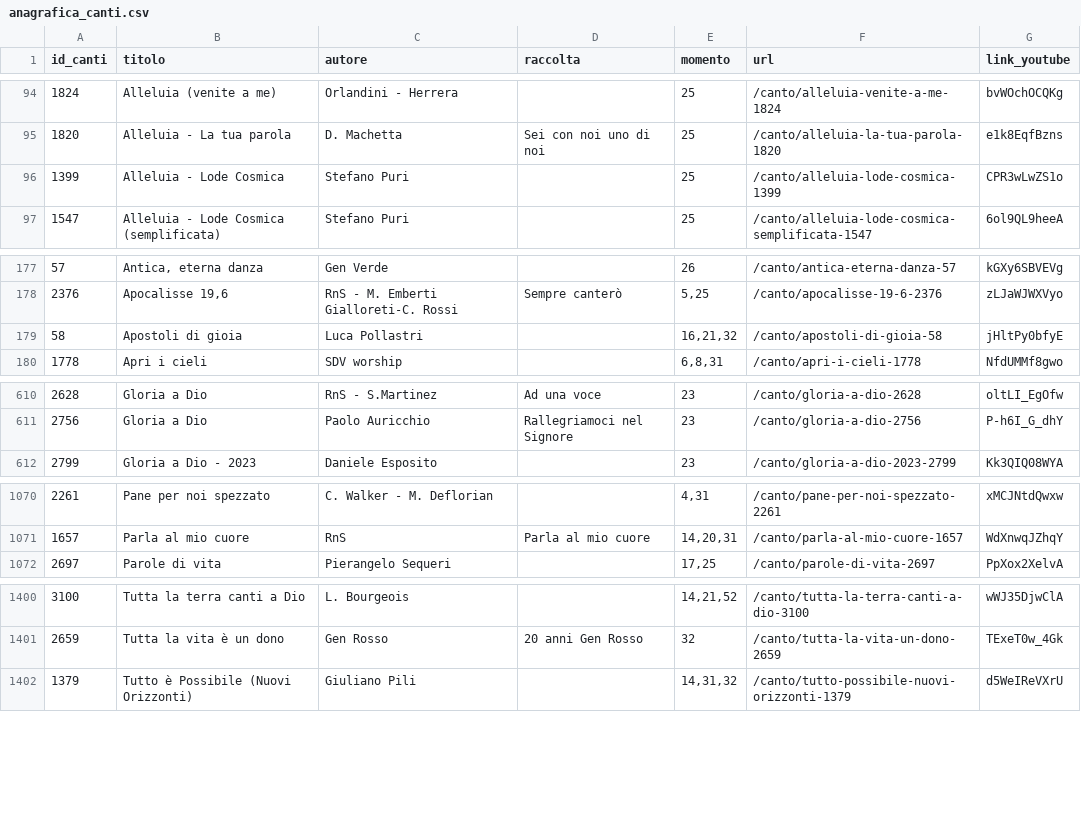
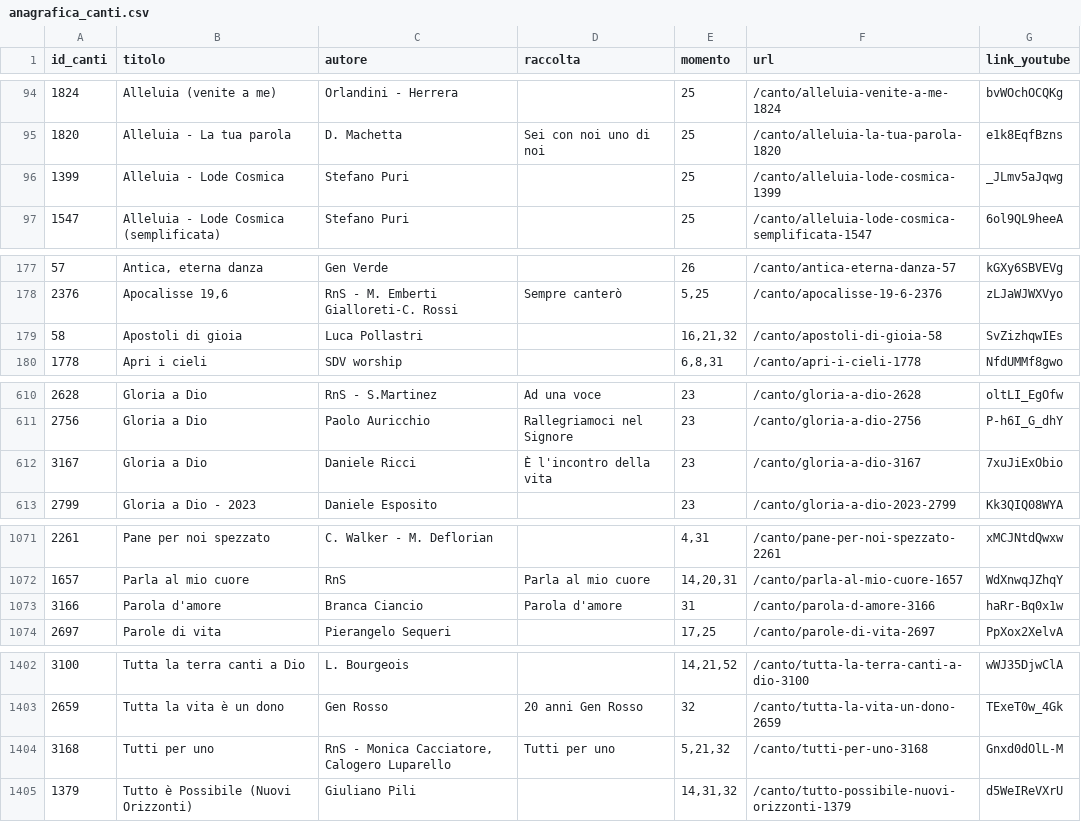
Before and after one commit to dennisangemi/hildegard, a CSV file: data/anagrafica_canti.csv, drawn as a sheet; only a part is shown, gaps mark what is left out; the diff covers the shown part only.

```diff
--- a/data/anagrafica_canti.csv
+++ b/data/anagrafica_canti.csv
@@ -95,3 +95,3 @@ id_canti,titolo,autore,raccolta,momento,url,link_youtube
 1820,Alleluia - La tua parola,D. Machetta,Sei con noi uno di noi,25,/canto/alleluia-la-tua-parola-1820,e1k8EqfBzns
-1399,Alleluia - Lode Cosmica,Stefano Puri,,25,/canto/alleluia-lode-cosmica-1399,CPR3wLwZS1o
+1399,Alleluia - Lode Cosmica,Stefano Puri,,25,/canto/alleluia-lode-cosmica-1399,_JLmv5aJqwg
 1547,Alleluia - Lode Cosmica (semplificata),Stefano Puri,,25,/canto/alleluia-lode-cosmica-semplificata-1547,6ol9QL9heeA
@@ -178,3 +178,3 @@ id_canti,titolo,autore,raccolta,momento,url,link_youtube
 2376,"Apocalisse 19,6",RnS - M. Emberti Gialloreti-C. Rossi,Sempre canterò,"5,25",/canto/apocalisse-19-6-2376,zLJaWJWXVyo
-58,Apostoli di gioia,Luca Pollastri,,"16,21,32",/canto/apostoli-di-gioia-58,jHltPy0bfyE
+58,Apostoli di gioia,Luca Pollastri,,"16,21,32",/canto/apostoli-di-gioia-58,SvZizhqwIEs
 1778,Apri i cieli,SDV worship,,"6,8,31",/canto/apri-i-cieli-1778,NfdUMMf8gwo
@@ -611,2 +611,3 @@ id_canti,titolo,autore,raccolta,momento,url,link_youtube
 2756,Gloria a Dio,Paolo Auricchio,Rallegriamoci nel Signore,23,/canto/gloria-a-dio-2756,P-h6I_G_dhY
+3167,Gloria a Dio,Daniele Ricci,È l'incontro della vita,23,/canto/gloria-a-dio-3167,7xuJiExObio
 2799,Gloria a Dio - 2023,Daniele Esposito,,23,/canto/gloria-a-dio-2023-2799,Kk3QIQ08WYA
@@ -1071,2 +1072,3 @@ id_canti,titolo,autore,raccolta,momento,url,link_youtube
 1657,Parla al mio cuore,RnS,Parla al mio cuore,"14,20,31",/canto/parla-al-mio-cuore-1657,WdXnwqJZhqY
+3166,Parola d'amore,Branca Ciancio,Parola d'amore,31,/canto/parola-d-amore-3166,haRr-Bq0x1w
 2697,Parole di vita,Pierangelo Sequeri,,"17,25",/canto/parole-di-vita-2697,PpXox2XelvA
@@ -1401,2 +1403,3 @@ id_canti,titolo,autore,raccolta,momento,url,link_youtube
 2659,Tutta la vita è un dono,Gen Rosso,20 anni Gen Rosso,32,/canto/tutta-la-vita-un-dono-2659,TExeT0w_4Gk
+3168,Tutti per uno,"RnS - Monica Cacciatore, Calogero Luparello",Tutti per uno,"5,21,32",/canto/tutti-per-uno-3168,Gnxd0dOlL-M
 1379,Tutto è Possibile (Nuovi Orizzonti),Giuliano Pili,,"14,31,32",/canto/tutto-possibile-nuovi-orizzonti-1379,d5WeIReVXrU
```
Also changed, not shown: 1 edited cell elsewhere in this file, data/mean_text_similarities.csv, 4 other files.
